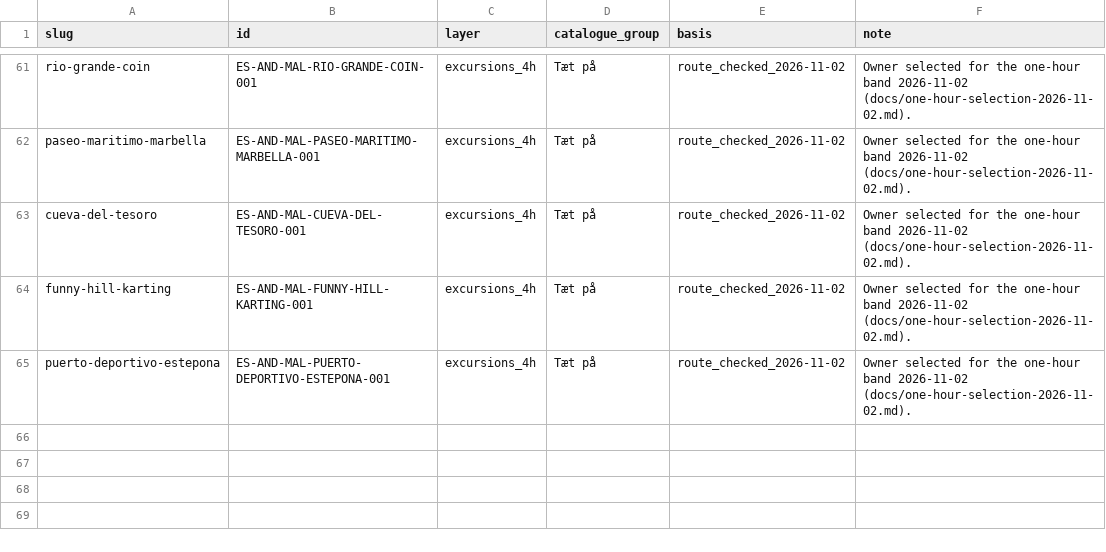
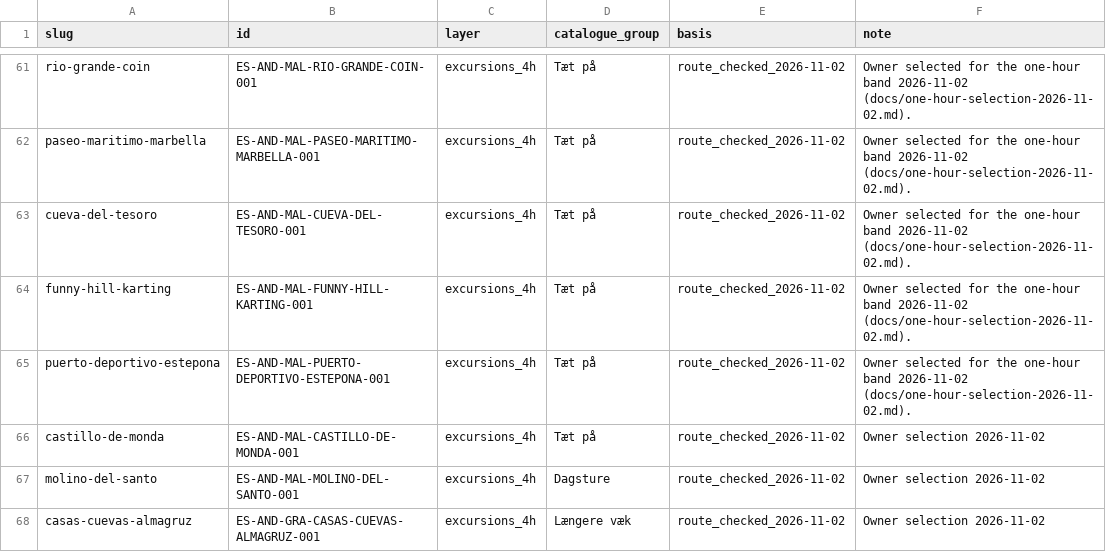
Before and after one commit to thomasericolesen/callemilano, a CSV file: data/layer-membership.csv, drawn as a sheet; only a part is shown, gaps mark what is left out; the diff names each change by its address in the sheet, - before the commit and + after, or states it on an @@ line.

```diff
--- a/data/layer-membership.csv
+++ b/data/layer-membership.csv
+row 66: castillo-de-monda | ES-AND-MAL-CASTILLO-DE-MONDA-001 | excursions_4h | Tæt på | route_checked_2026-11-02 | Owner selection 2026-11-02
+row 67: molino-del-santo | ES-AND-MAL-MOLINO-DEL-SANTO-001 | excursions_4h | Dagsture | route_checked_2026-11-02 | Owner selection 2026-11-02
+row 68: casas-cuevas-almagruz | ES-AND-GRA-CASAS-CUEVAS-ALMAGRUZ-001 | excursions_4h | Længere væk | route_checked_2026-11-02 | Owner selection 2026-11-02
```
Also changed, not shown: data/place-catalog.csv, data/place-id-registry.csv, 5 other files.
